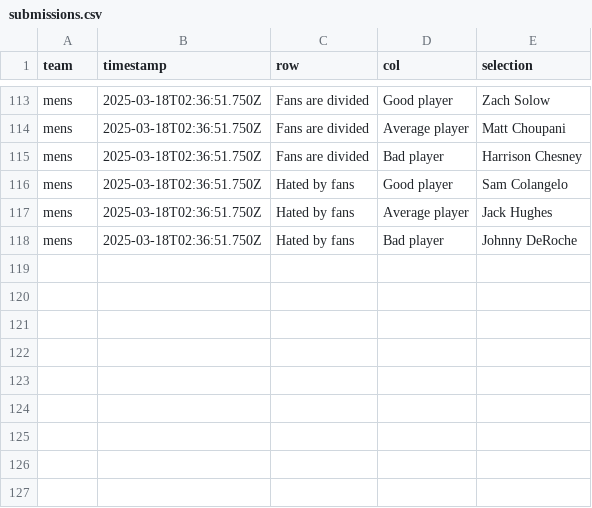
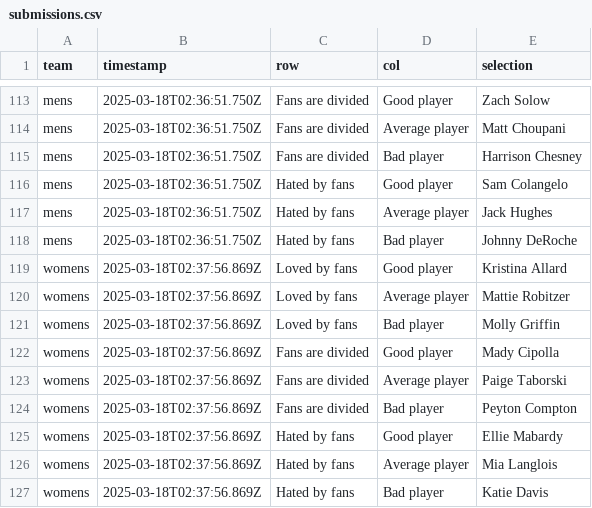
Before and after one commit to ankudovychm/NuHockeyRatings, a CSV file: submissions.csv, drawn as a sheet; only a part is shown, gaps mark what is left out; the diff names each change by its address in the sheet, - before the commit and + after, or states it on an @@ line.

Commit message:
Update submissions.csv with new submission (attempt 1)

```diff
--- a/submissions.csv
+++ b/submissions.csv
+row 119: womens | 2025-03-18T02:37:56.869Z | Loved by fans | Good player | Kristina Allard
+row 120: womens | 2025-03-18T02:37:56.869Z | Loved by fans | Average player | Mattie Robitzer
+row 121: womens | 2025-03-18T02:37:56.869Z | Loved by fans | Bad player | Molly Griffin
+row 122: womens | 2025-03-18T02:37:56.869Z | Fans are divided | Good player | Mady Cipolla
+row 123: womens | 2025-03-18T02:37:56.869Z | Fans are divided | Average player | Paige Taborski
+row 124: womens | 2025-03-18T02:37:56.869Z | Fans are divided | Bad player | Peyton Compton
+row 125: womens | 2025-03-18T02:37:56.869Z | Hated by fans | Good player | Ellie Mabardy
+row 126: womens | 2025-03-18T02:37:56.869Z | Hated by fans | Average player | Mia Langlois
+row 127: womens | 2025-03-18T02:37:56.869Z | Hated by fans | Bad player | Katie Davis
```
